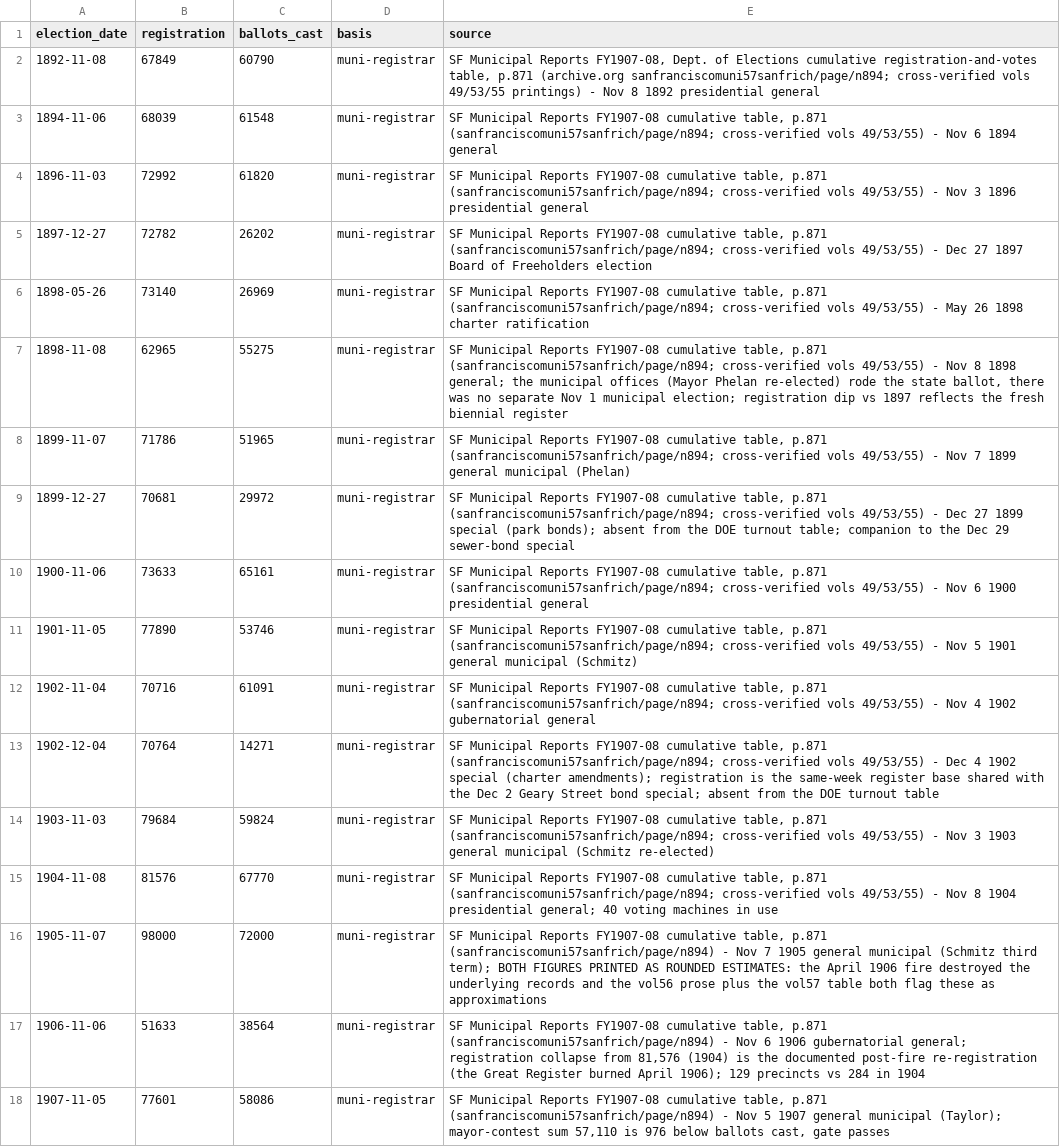
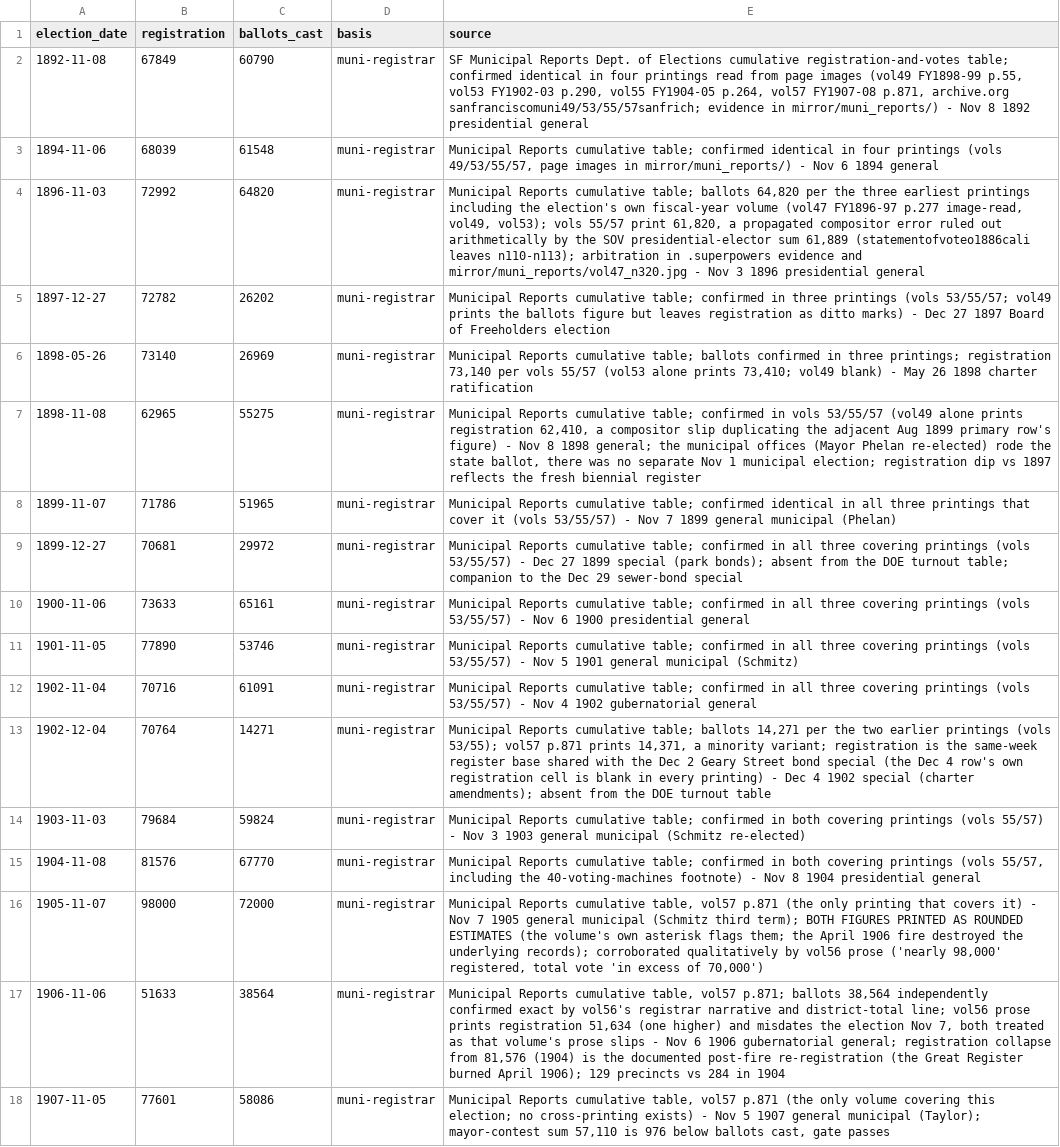
Before and after one commit to Grow-SF/sf-election-historical-counts, a CSV file: data/sf_turnout_1891_1907.csv, drawn as a sheet; the diff names each change by its address in the sheet, - before the commit and + after, or states it on an @@ line.

```diff
--- a/data/sf_turnout_1891_1907.csv
+++ b/data/sf_turnout_1891_1907.csv
-E2 (source): …Municipal Reports FY1907-08, Dept. of Elections cumulative registration-and-votes table, p.871 (archive.org sanfranciscomuni57sanfrich/page/n894; cross-verified vols 49/53/55 printings) - Nov…
+E2 (source): …Municipal Reports Dept. of Elections cumulative registration-and-votes table; confirmed identical in four printings read from page images (vol49 FY1898-99 p.55, vol53 FY1902-03 p.290, vol55 FY1904-05 p.264, vol57 FY1907-08 p.871, archive.org sanfranciscomuni49/53/55/57sanfrich; evidence in mirror/muni_reports/) - Nov…
-E3 (source): SF Municipal Reports FY1907-08 cumulative table, p.871 (sanfranciscomuni57sanfrich/page/n894; cross-verified vols 49/53/55) - Nov…
+E3 (source): Municipal Reports cumulative table; confirmed identical in four printings (vols 49/53/55/57, page images in mirror/muni_reports/) - Nov…
-C4 (ballots_cast): 61820
+C4 (ballots_cast): 64820
-E4 (source): SF Municipal Reports FY1907-08 cumulative table, p.871 (sanfranciscomuni57sanfrich/page/n894; cross-verified vols 49/53/55) - Nov…
+E4 (source): Municipal Reports cumulative table; ballots 64,820 per the three earliest printings including the election's own fiscal-year volume (vol47 FY1896-97 p.277 image-read, vol49, vol53); vols 55/57 print 61,820, a propagated compositor error ruled out arithmetically by the SOV presidential-elector sum 61,889 (statementofvoteo1886cali leaves n110-n113); arbitration in .superpowers evidence and mirror/muni_reports/vol47_n320.jpg - Nov…
-E5 (source): SF Municipal Reports FY1907-08 cumulative table, p.871 (sanfranciscomuni57sanfrich/page/n894; cross-verified vols 49/53/55) - Dec…
+E5 (source): Municipal Reports cumulative table; confirmed in three printings (vols 53/55/57; vol49 prints the ballots figure but leaves registration as ditto marks) - Dec…
-E6 (source): SF Municipal Reports FY1907-08 cumulative table, p.871 (sanfranciscomuni57sanfrich/page/n894; cross-verified vols 49/53/55) - May…
+E6 (source): Municipal Reports cumulative table; ballots confirmed in three printings; registration 73,140 per vols 55/57 (vol53 alone prints 73,410; vol49 blank) - May…
-E7 (source): SF Municipal Reports FY1907-08 cumulative table, p.871 (sanfranciscomuni57sanfrich/page/n894; cross-verified vols 49/53/55) - Nov…
+E7 (source): Municipal Reports cumulative table; confirmed in vols 53/55/57 (vol49 alone prints registration 62,410, a compositor slip duplicating the adjacent Aug 1899 primary row's figure) - Nov…
-E8 (source): SF Municipal Reports FY1907-08 cumulative table, p.871 (sanfranciscomuni57sanfrich/page/n894; cross-verified vols 49/53/55) - Nov…
+E8 (source): Municipal Reports cumulative table; confirmed identical in all three printings that cover it (vols 53/55/57) - Nov…
-E9 (source): SF Municipal Reports FY1907-08 cumulative table, p.871 (sanfranciscomuni57sanfrich/page/n894; cross-verified vols 49/53/55) - Dec…
+E9 (source): Municipal Reports cumulative table; confirmed in all three covering printings (vols 53/55/57) - Dec…
-E10 (source): SF Municipal Reports FY1907-08 cumulative table, p.871 (sanfranciscomuni57sanfrich/page/n894; cross-verified vols 49/53/55) - Nov…
+E10 (source): Municipal Reports cumulative table; confirmed in all three covering printings (vols 53/55/57) - Nov…
-E11 (source): SF Municipal Reports FY1907-08 cumulative table, p.871 (sanfranciscomuni57sanfrich/page/n894; cross-verified vols 49/53/55) - Nov…
+E11 (source): Municipal Reports cumulative table; confirmed in all three covering printings (vols 53/55/57) - Nov…
-E12 (source): SF Municipal Reports FY1907-08 cumulative table, p.871 (sanfranciscomuni57sanfrich/page/n894; cross-verified vols 49/53/55) - Nov…
+E12 (source): Municipal Reports cumulative table; confirmed in all three covering printings (vols 53/55/57) - Nov…
-E13 (source): SF Municipal Reports FY1907-08 cumulative table, p.871 (sanfranciscomuni57sanfrich/page/n894; cross-verified vols 49/53/55) - Dec 4 1902 special (charter amendments); registration is the same-week register base shared with the Dec 2 Geary Street bond special; absent from…
+E13 (source): Municipal Reports cumulative table; ballots 14,271 per the two earlier printings (vols 53/55); vol57 p.871 prints 14,371, a minority variant; registration is the same-week register base shared with the Dec 2 Geary Street bond special (the Dec 4 row's own registration cell is blank in every printing) - Dec 4 1902 special (charter amendments); absent from…
-E14 (source): SF Municipal Reports FY1907-08 cumulative table, p.871 (sanfranciscomuni57sanfrich/page/n894; cross-verified vols 49/53/55) - Nov…
+E14 (source): Municipal Reports cumulative table; confirmed in both covering printings (vols 55/57) - Nov…
-E15 (source): SF Municipal Reports FY1907-08 cumulative table, p.871 (sanfranciscomuni57sanfrich/page/n894; cross-verified vols 49/53/55) - Nov 8 1904 presidential general; 40 voting machines in use
+E15 (source): Municipal Reports cumulative table; confirmed in both covering printings (vols 55/57, including the 40-voting-machines footnote) - Nov 8 1904 presidential general
-E16 (source): SF Municipal Reports FY1907-08 cumulative table, p.871 (sanfranciscomuni57sanfrich/page/n894) - Nov 7 1905 general municipal (Schmitz third term); BOTH FIGURES PRINTED AS ROUNDED ESTIMATES: the April 1906 fire destroyed the underlying records and the vol56 prose plus the vol57 table both flag these as approximations
+E16 (source): Municipal Reports cumulative table, vol57 p.871 (the only printing that covers it) - Nov 7 1905 general municipal (Schmitz third term); BOTH FIGURES PRINTED AS ROUNDED ESTIMATES (the volume's own asterisk flags them; the April 1906 fire destroyed the underlying records); corroborated qualitatively by vol56 prose ('nearly 98,000' registered, total vote 'in excess of 70,000')
-E17 (source): SF Municipal Reports FY1907-08 cumulative table, p.871 (sanfranciscomuni57sanfrich/page/n894) - Nov…
+E17 (source): Municipal Reports cumulative table, vol57 p.871; ballots 38,564 independently confirmed exact by vol56's registrar narrative and district-total line; vol56 prose prints registration 51,634 (one higher) and misdates the election Nov 7, both treated as that volume's prose slips - Nov…
-E18 (source): SF Municipal Reports FY1907-08 cumulative table, p.871 (sanfranciscomuni57sanfrich/page/n894) - Nov…
+E18 (source): Municipal Reports cumulative table, vol57 p.871 (the only volume covering this election; no cross-printing exists) - Nov…
```
Also changed, not shown: data/elections_master.csv, 16 other files.
